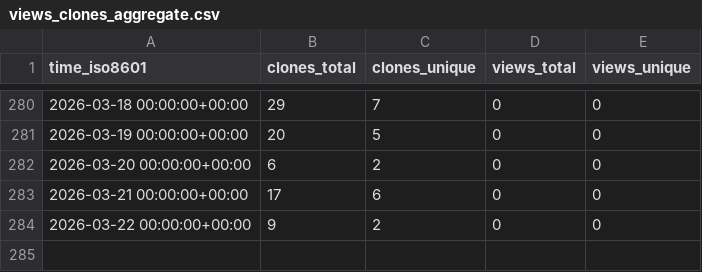
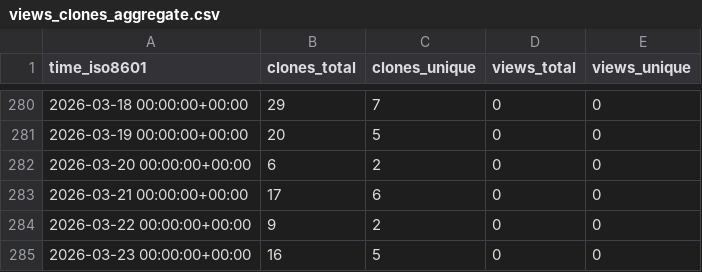
Before and after one commit to Davis-Fan/X-TED, a CSV file: Davis-Fan/X-TED/ghrs-data/views_clones_aggregate.csv, drawn as a sheet; only a part is shown, gaps mark what is left out; the diff names each change by its address in the sheet, - before the commit and + after, or states it on an @@ line.

```diff
--- a/Davis-Fan/X-TED/ghrs-data/views_clones_aggregate.csv
+++ b/Davis-Fan/X-TED/ghrs-data/views_clones_aggregate.csv
+row 285: 2026-03-23 00:00:00+00:00 | 16 | 5 | 0 | 0
```
Also changed, not shown: 1 other file.
